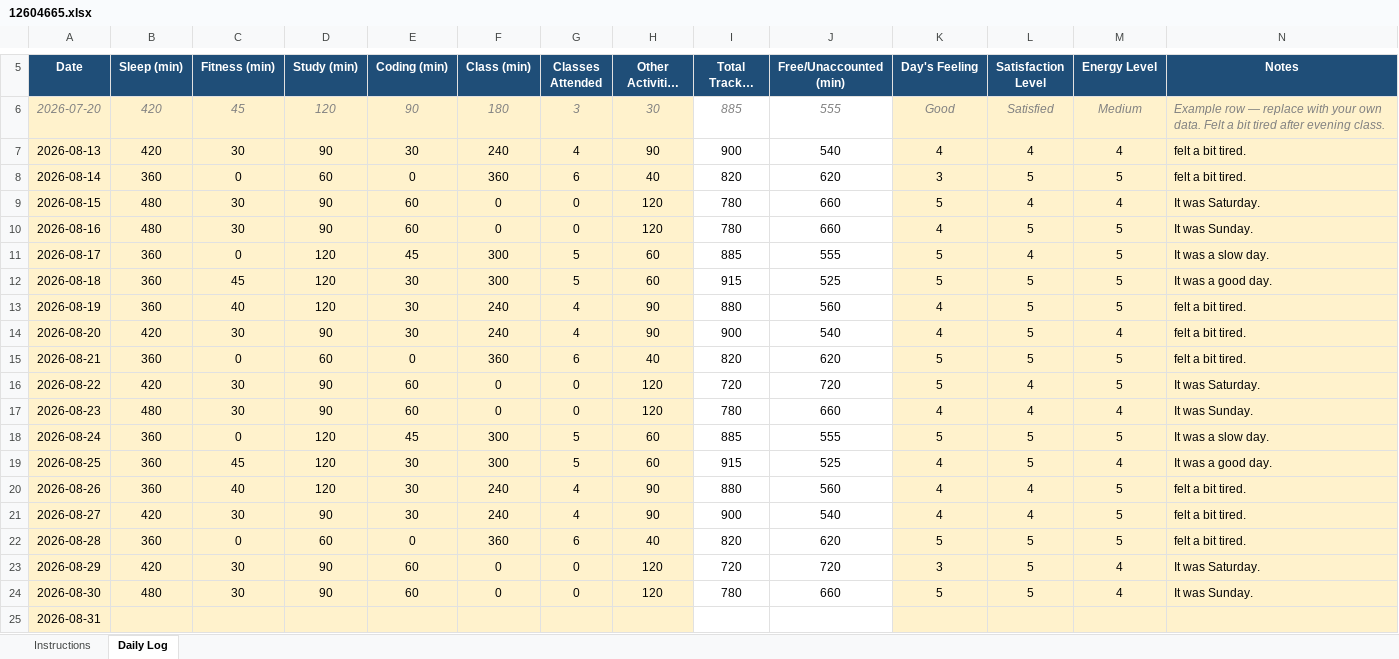
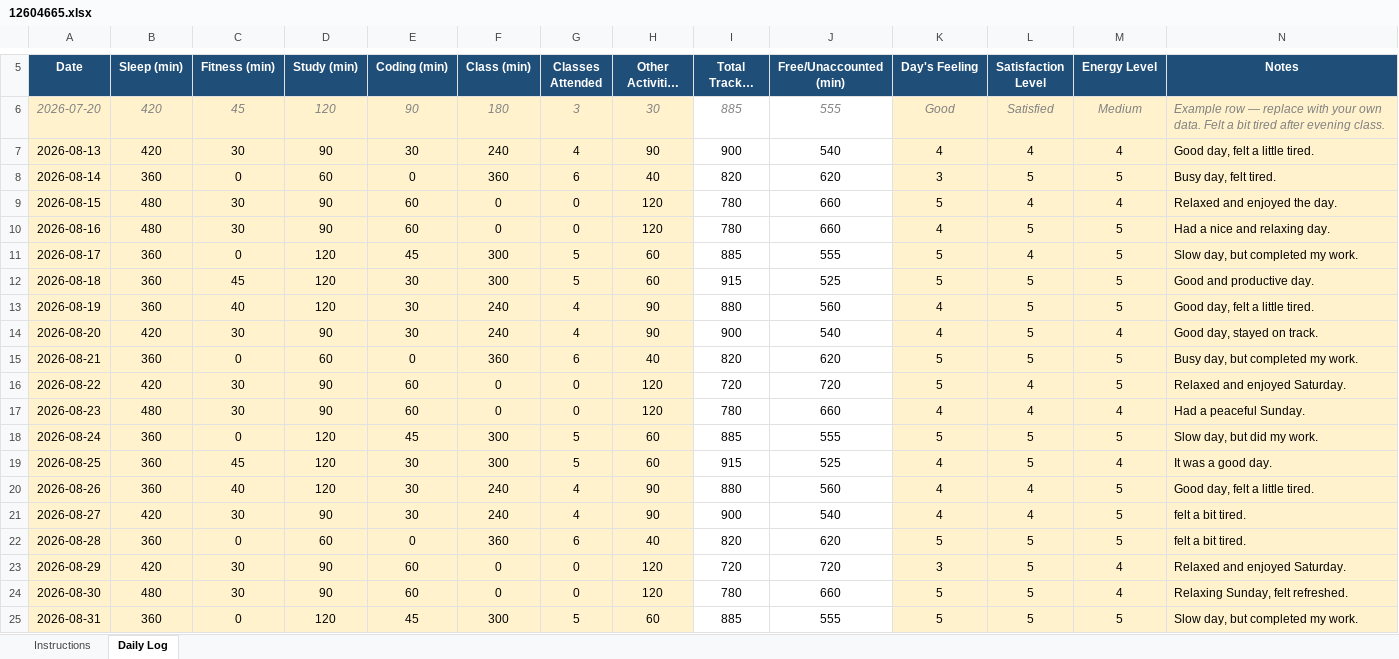
Before and after one commit to CodewithSAURAVTm/CAP776-2634, an Excel workbook: 12604665.xlsx, sheet Daily Log, drawn as a sheet; only a part is shown, gaps mark what is left out; long unchanged cells end in …; values as stored, in another font and other column widths than the file's, no borders; conditional formats not drawn; the diff covers the shown part only; the diff names each change by its address in the sheet, - before the commit and + after, or states it on an @@ line.

Commit message:
12604665.xlsx

```diff
--- a/12604665.xlsx (sheet Daily Log)
+++ b/12604665.xlsx (sheet Daily Log)
-N7 (Notes): felt a bit tired.
+N7 (Notes): Good day, felt a little tired.
-N8 (Notes): felt a bit tired.
+N8 (Notes): Busy day, felt tired.
-N9 (Notes): It was Saturday.
+N9 (Notes): Relaxed and enjoyed the day.
-N10 (Notes): It was Sunday.
+N10 (Notes): Had a nice and relaxing day.
-N11 (Notes): It was a slow day.
+N11 (Notes): Slow day, but completed my work.
-N12 (Notes): It was a good day.
+N12 (Notes): Good and productive day.
-N13 (Notes): felt a bit tired.
+N13 (Notes): Good day, felt a little tired.
-N14 (Notes): felt a bit tired.
+N14 (Notes): Good day, stayed on track.
-N15 (Notes): felt a bit tired.
+N15 (Notes): Busy day, but completed my work.
-N16 (Notes): It was Saturday.
+N16 (Notes): Relaxed and enjoyed Saturday.
-N17 (Notes): It was Sunday.
+N17 (Notes): Had a peaceful Sunday.
-N18 (Notes): It was a slow day.
+N18 (Notes): Slow day, but did my work.
-N20 (Notes): felt a bit tired.
+N20 (Notes): Good day, felt a little tired.
-N23 (Notes): It was Saturday.
+N23 (Notes): Relaxed and enjoyed Saturday.
-N24 (Notes): It was Sunday.
+N24 (Notes): Relaxing Sunday, felt refreshed.
-B25 (Sleep (min)): (empty)
+B25 (Sleep (min)): 360
-C25 (Fitness (min)): (empty)
+C25 (Fitness (min)): 0
-D25 (Study (min)): (empty)
+D25 (Study (min)): 120
-E25 (Coding (min)): (empty)
+E25 (Coding (min)): 45
-F25 (Class (min)): (empty)
+F25 (Class (min)): 300
-G25 (Classes Attended): (empty)
+G25 (Classes Attended): 5
-H25 (Other Activities (min)): (empty)
+H25 (Other Activities (min)): 60
-I25 (Total Tracked (min)): (empty)
+I25 (Total Tracked (min)): 885
-J25 (Free/Unaccounted (min)): (empty)
+J25 (Free/Unaccounted (min)): 555
-K25 (Day's Feeling): (empty)
+K25 (Day's Feeling): 5
-L25 (Satisfaction Level): (empty)
+L25 (Satisfaction Level): 5
-M25 (Energy Level): (empty)
+M25 (Energy Level): 5
-N25 (Notes): (empty)
+N25 (Notes): Slow day, but completed my work.
```
Also changed, not shown: 20 added rows and 13 edited cells elsewhere in this sheet.
